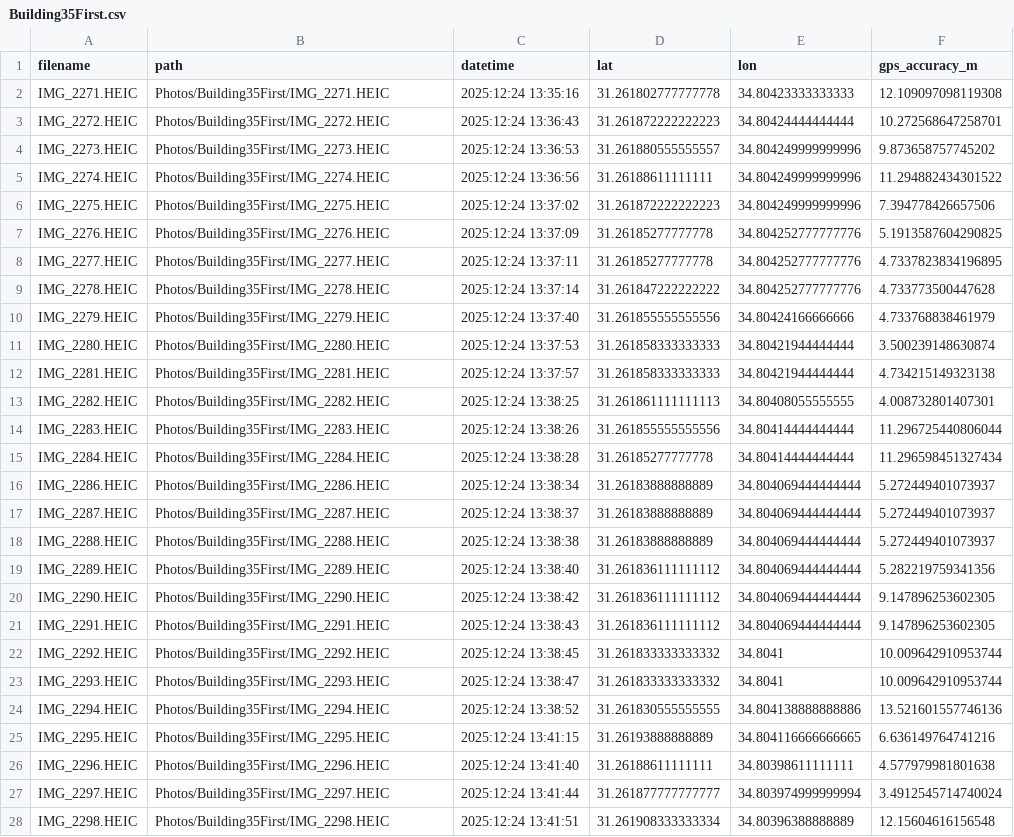
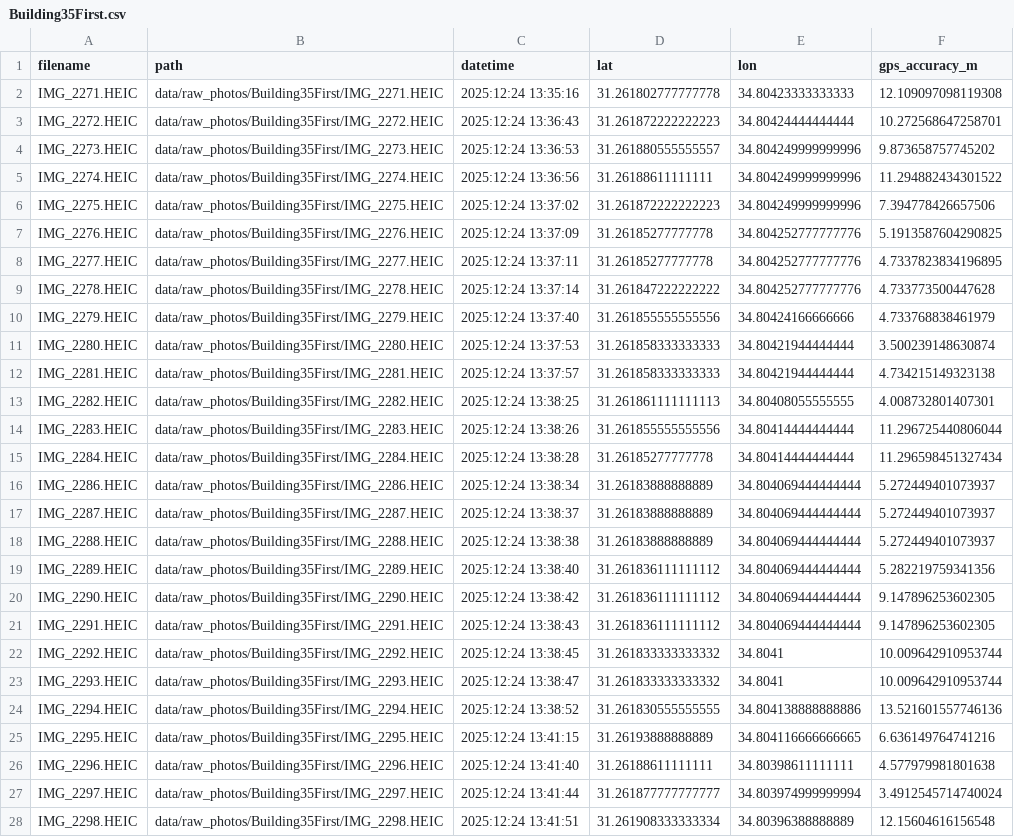
Before and after one commit to guyzilberstein/DeepLearningFinalProject, a CSV file: data/metadata_raw/Building35First.csv, drawn as a sheet; only a part is shown; the diff covers the shown part only; the diff names each change by its address in the sheet, - before the commit and + after, or states it on an @@ line.

Commit message:
first model tests, corrections of bad gps images

```diff
--- a/data/metadata_raw/Building35First.csv
+++ b/data/metadata_raw/Building35First.csv
-B2 (path): Photos/Building35First/IMG_2271.HEIC
+B2 (path): data/raw_photos/Building35First/IMG_2271.HEIC
-B3 (path): Photos/Building35First/IMG_2272.HEIC
+B3 (path): data/raw_photos/Building35First/IMG_2272.HEIC
-B4 (path): Photos/Building35First/IMG_2273.HEIC
+B4 (path): data/raw_photos/Building35First/IMG_2273.HEIC
-B5 (path): Photos/Building35First/IMG_2274.HEIC
+B5 (path): data/raw_photos/Building35First/IMG_2274.HEIC
-B6 (path): Photos/Building35First/IMG_2275.HEIC
+B6 (path): data/raw_photos/Building35First/IMG_2275.HEIC
-B7 (path): Photos/Building35First/IMG_2276.HEIC
+B7 (path): data/raw_photos/Building35First/IMG_2276.HEIC
-B8 (path): Photos/Building35First/IMG_2277.HEIC
+B8 (path): data/raw_photos/Building35First/IMG_2277.HEIC
-B9 (path): Photos/Building35First/IMG_2278.HEIC
+B9 (path): data/raw_photos/Building35First/IMG_2278.HEIC
-B10 (path): Photos/Building35First/IMG_2279.HEIC
+B10 (path): data/raw_photos/Building35First/IMG_2279.HEIC
-B11 (path): Photos/Building35First/IMG_2280.HEIC
+B11 (path): data/raw_photos/Building35First/IMG_2280.HEIC
-B12 (path): Photos/Building35First/IMG_2281.HEIC
+B12 (path): data/raw_photos/Building35First/IMG_2281.HEIC
-B13 (path): Photos/Building35First/IMG_2282.HEIC
+B13 (path): data/raw_photos/Building35First/IMG_2282.HEIC
-B14 (path): Photos/Building35First/IMG_2283.HEIC
+B14 (path): data/raw_photos/Building35First/IMG_2283.HEIC
-B15 (path): Photos/Building35First/IMG_2284.HEIC
+B15 (path): data/raw_photos/Building35First/IMG_2284.HEIC
-B16 (path): Photos/Building35First/IMG_2286.HEIC
+B16 (path): data/raw_photos/Building35First/IMG_2286.HEIC
-B17 (path): Photos/Building35First/IMG_2287.HEIC
+B17 (path): data/raw_photos/Building35First/IMG_2287.HEIC
-B18 (path): Photos/Building35First/IMG_2288.HEIC
+B18 (path): data/raw_photos/Building35First/IMG_2288.HEIC
-B19 (path): Photos/Building35First/IMG_2289.HEIC
+B19 (path): data/raw_photos/Building35First/IMG_2289.HEIC
-B20 (path): Photos/Building35First/IMG_2290.HEIC
+B20 (path): data/raw_photos/Building35First/IMG_2290.HEIC
-B21 (path): Photos/Building35First/IMG_2291.HEIC
+B21 (path): data/raw_photos/Building35First/IMG_2291.HEIC
-B22 (path): Photos/Building35First/IMG_2292.HEIC
+B22 (path): data/raw_photos/Building35First/IMG_2292.HEIC
-B23 (path): Photos/Building35First/IMG_2293.HEIC
+B23 (path): data/raw_photos/Building35First/IMG_2293.HEIC
-B24 (path): Photos/Building35First/IMG_2294.HEIC
+B24 (path): data/raw_photos/Building35First/IMG_2294.HEIC
-B25 (path): Photos/Building35First/IMG_2295.HEIC
+B25 (path): data/raw_photos/Building35First/IMG_2295.HEIC
-B26 (path): Photos/Building35First/IMG_2296.HEIC
+B26 (path): data/raw_photos/Building35First/IMG_2296.HEIC
-B27 (path): Photos/Building35First/IMG_2297.HEIC
+B27 (path): data/raw_photos/Building35First/IMG_2297.HEIC
-B28 (path): Photos/Building35First/IMG_2298.HEIC
+B28 (path): data/raw_photos/Building35First/IMG_2298.HEIC
```
Also changed, not shown: 98 edited cells elsewhere in this file, data/metadata_raw/Building35Lower.csv, data/metadata_raw/Building35Randoms.csv, 22 other files.
